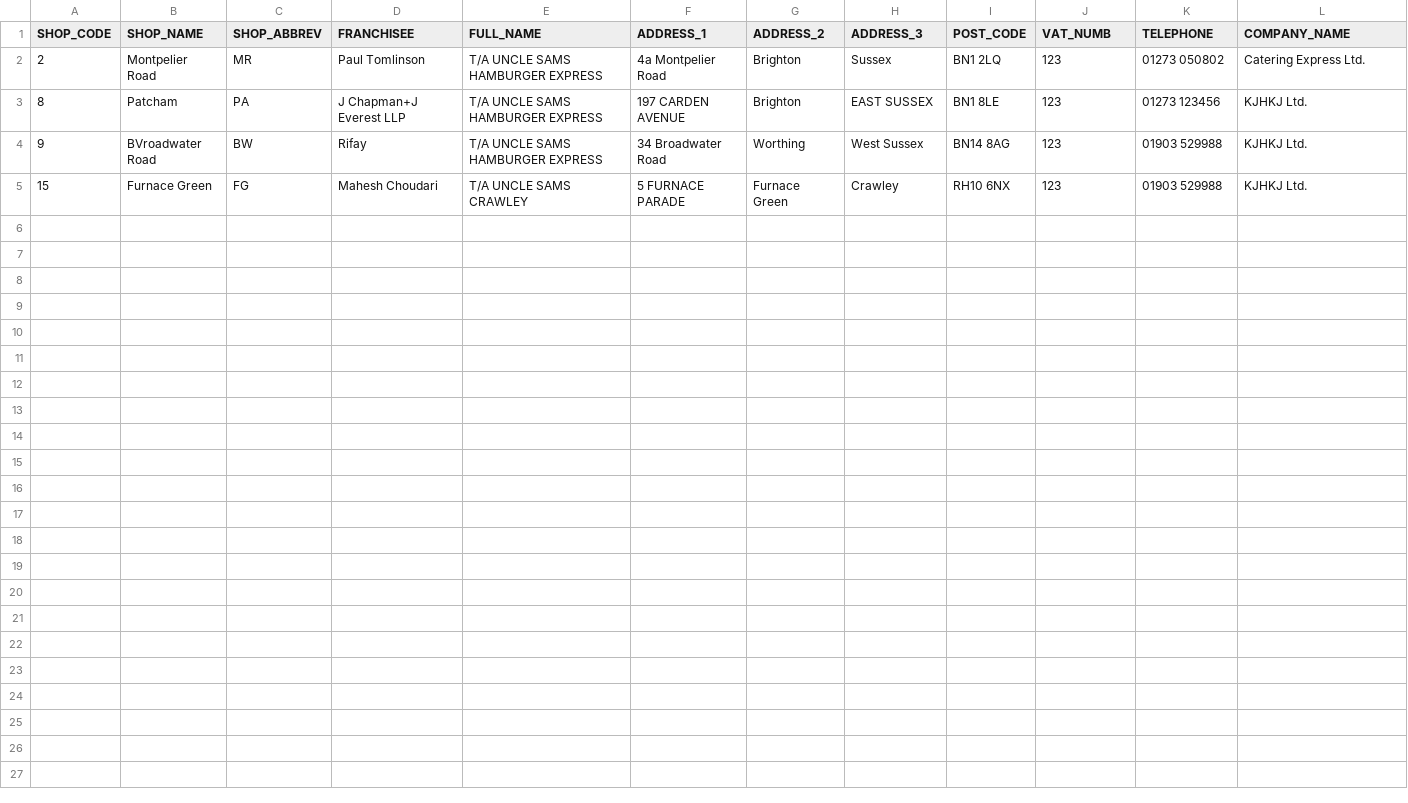
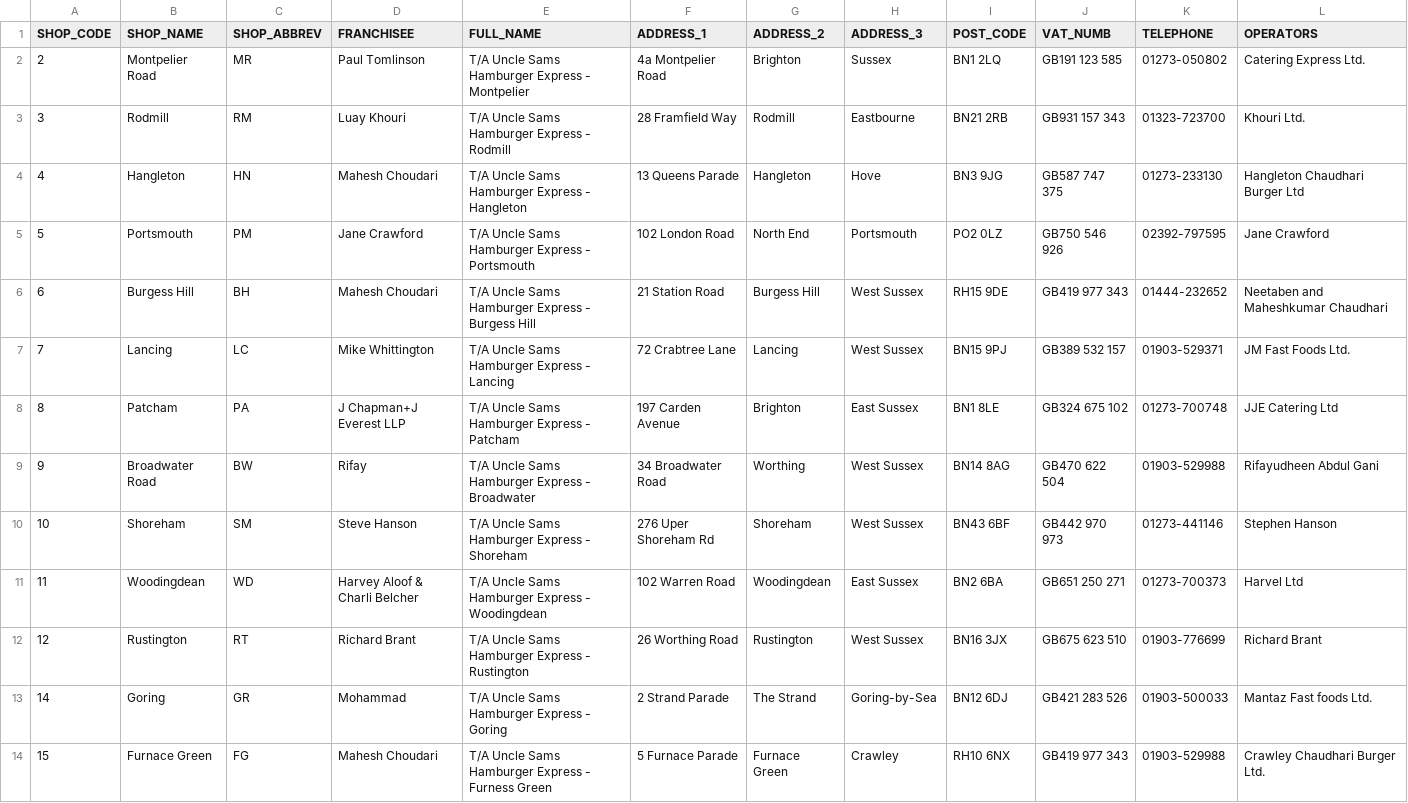
Before and after one commit to sivashankarplaraj/ePOS, a CSV file: User_details/Scripts/downloaded_files/SHOPS_TB.CSV, drawn as a sheet.

```diff
--- a/User_details/Scripts/downloaded_files/SHOPS_TB.CSV
+++ b/User_details/Scripts/downloaded_files/SHOPS_TB.CSV
@@ -1,5 +1,14 @@
-SHOP_CODE,SHOP_NAME,SHOP_ABBREV,FRANCHISEE,FULL_NAME,ADDRESS_1,ADDRESS_2,ADDRESS_3,POST_CODE,VAT_NUMB,TELEPHONE,COMPANY_NAME,
-2,Montpelier Road,MR,Paul Tomlinson,T/A UNCLE SAMS HAMBURGER EXPRESS,4a Montpelier Road,Brighton,Sussex,BN1 2LQ,123,01273 050802,Catering Express Ltd.,
-8,Patcham,PA,J Chapman+J Everest LLP,T/A UNCLE SAMS HAMBURGER EXPRESS,197 CARDEN AVENUE,Brighton,EAST SUSSEX,BN1 8LE,123,01273 123456,KJHKJ Ltd.,
-9,BVroadwater Road,BW,Rifay  ,T/A UNCLE SAMS HAMBURGER EXPRESS,34 Broadwater Road,Worthing ,West Sussex,BN14 8AG,123,01903 529988,KJHKJ Ltd.,
-15,Furnace Green,FG,Mahesh Choudari,T/A UNCLE SAMS CRAWLEY,5 FURNACE PARADE,Furnace Green,Crawley,RH10 6NX,123,01903 529988,KJHKJ Ltd.,
+SHOP_CODE,SHOP_NAME,SHOP_ABBREV,FRANCHISEE,FULL_NAME,ADDRESS_1,ADDRESS_2,ADDRESS_3,POST_CODE,VAT_NUMB,TELEPHONE,OPERATORS
+2,Montpelier Road,MR,Paul Tomlinson,T/A Uncle Sams Hamburger Express - Montpelier,4a Montpelier Road,Brighton,Sussex,BN1 2LQ,GB191 123 585,01273-050802,Catering Express Ltd.
+3,Rodmill,RM,Luay Khouri,T/A Uncle Sams Hamburger Express - Rodmill,28 Framfield Way,Rodmill,Eastbourne,BN21 2RB,GB931 157 343,01323-723700,Khouri Ltd.
+4,Hangleton,HN,Mahesh Choudari,T/A Uncle Sams Hamburger Express - Hangleton,13 Queens Parade,Hangleton ,Hove,BN3 9JG,GB587 747 375,01273-233130,Hangleton Chaudhari Burger Ltd
+5,Portsmouth,PM,Jane Crawford,T/A Uncle Sams Hamburger Express - Portsmouth,102 London Road ,North End,Portsmouth,PO2 0LZ,GB750 546 926,02392-797595,Jane Crawford
+6,Burgess Hill,BH,Mahesh Choudari,T/A Uncle Sams Hamburger Express - Burgess Hill,21 Station Road,Burgess Hill,West Sussex,RH15 9DE,GB419 977 343,01444-232652,Neetaben and Maheshkumar Chaudhari
+7,Lancing,LC,Mike Whittington,T/A Uncle Sams Hamburger Express - Lancing,72 Crabtree Lane,Lancing,West Sussex,BN15 9PJ,GB389 532 157,01903-529371,JM Fast Foods Ltd.
+8,Patcham,PA,J Chapman+J Everest LLP,T/A Uncle Sams Hamburger Express - Patcham,197 Carden Avenue,Brighton,East Sussex,BN1 8LE,GB324 675 102,01273-700748,JJE Catering Ltd
+9,Broadwater Road,BW,Rifay  ,T/A Uncle Sams Hamburger Express - Broadwater,34 Broadwater Road,Worthing ,West Sussex,BN14 8AG,GB470 622 504,01903-529988,Rifayudheen Abdul Gani
+10,Shoreham,SM,Steve Hanson,T/A Uncle Sams Hamburger Express - Shoreham,276 Uper Shoreham Rd,Shoreham,West Sussex,BN43 6BF,GB442 970 973,01273-441146, Stephen Hanson
+11,Woodingdean,WD,Harvey Aloof & Charli Belcher,T/A Uncle Sams Hamburger Express - Woodingdean,102 Warren Road,Woodingdean,East Sussex,BN2 6BA,GB651 250 271,01273-700373,Harvel Ltd
+12,Rustington,RT,Richard Brant,T/A Uncle Sams Hamburger Express - Rustington,26 Worthing Road,Rustington,West Sussex,BN16 3JX,GB675 623 510,01903-776699,Richard Brant
+14,Goring,GR,Mohammad ,T/A Uncle Sams Hamburger Express - Goring,2 Strand Parade ,The Strand,Goring-by-Sea,BN12 6DJ,GB421 283 526,01903-500033,Mantaz Fast foods Ltd.
+15,Furnace Green,FG,Mahesh Choudari,T/A Uncle Sams Hamburger Express - Furness Green,5 Furnace Parade,Furnace Green,Crawley,RH10 6NX,GB419 977 343,01903-529988,Crawley Chaudhari Burger Ltd.
```
Also changed, not shown: User_details/Scripts/downloaded_files/EPOS_ADD_ONS.CSV, User_details/Scripts/downloaded_files/EPOS_FREE_PROD.CSV, 12 other files.
